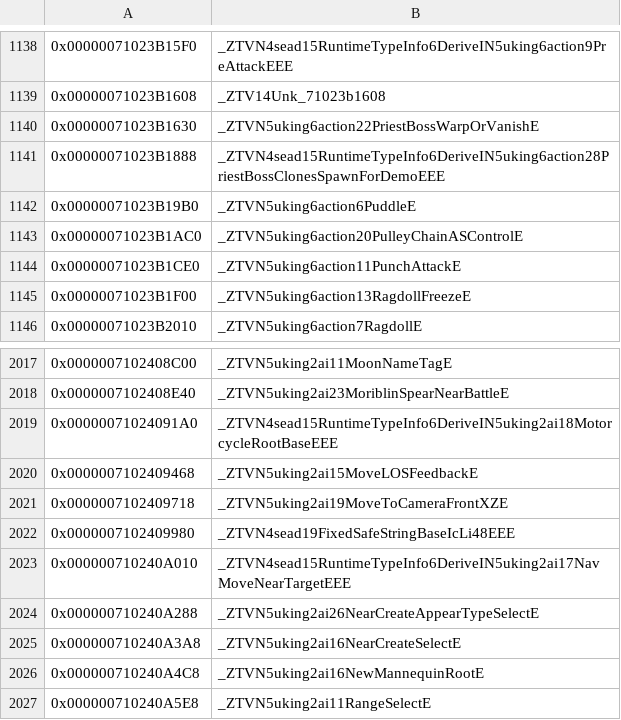
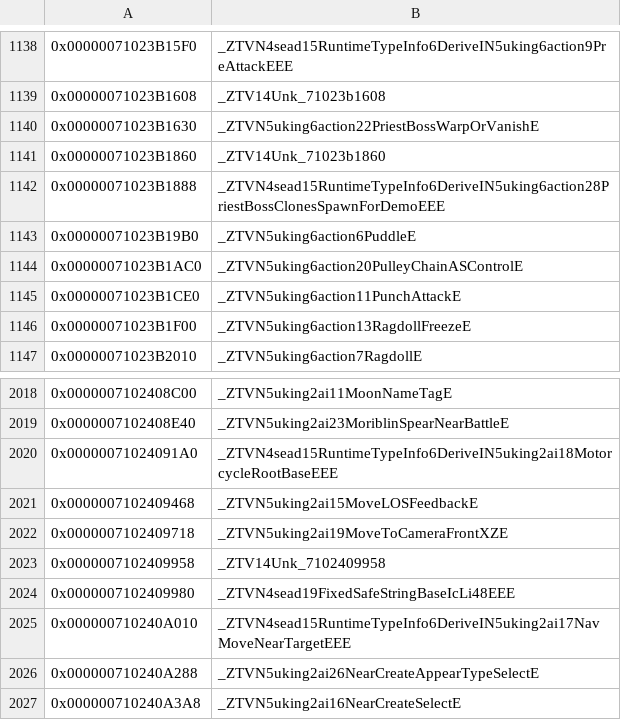
Before and after one commit to snrubrm/botw, a CSV file: data/data_symbols.csv, drawn as a sheet; only a part is shown, gaps mark what is left out; the shorter side is filled out with more unchanged rows; the diff names each change by its address in the sheet, - before the commit and + after, or states it on an @@ line.

```diff
--- a/data/data_symbols.csv
+++ b/data/data_symbols.csv
+row 1141: 0x00000071023B1860 | _ZTV14Unk_71023b1860
+row 2023: 0x0000007102409958 | _ZTV14Unk_7102409958
```
Also changed, not shown: 6 other files.
